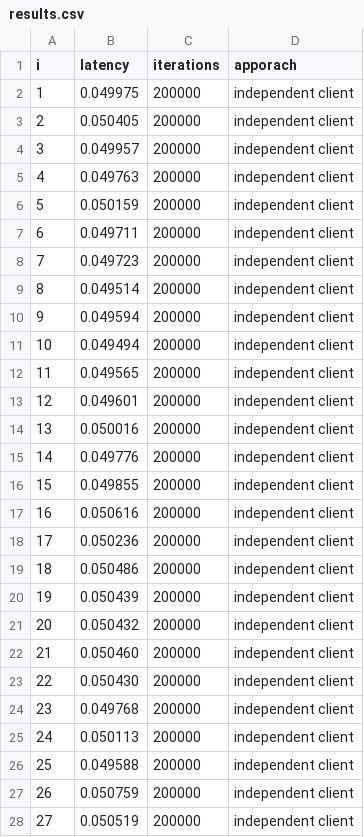
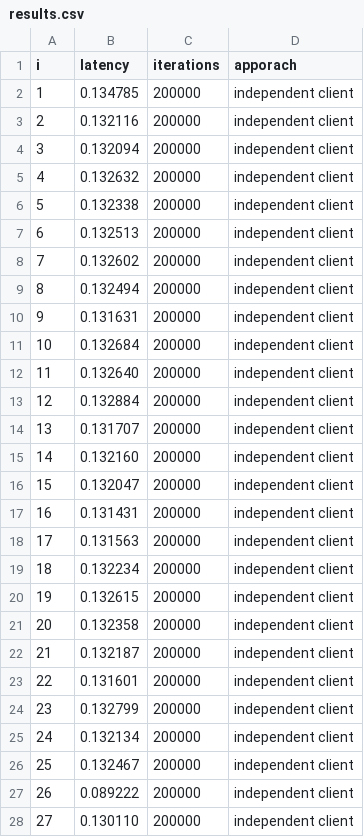
Before and after one commit to like101101/threads, a CSV file: shmem-sc/results.csv, drawn as a sheet; only a part is shown; the diff covers the shown part only.

Commit message:
some new results for file system

```diff
--- a/shmem-sc/results.csv
+++ b/shmem-sc/results.csv
@@ -1,28 +1,28 @@
 i, latency, iterations, apporach
-1, 0.049975, 200000, independent client
-2, 0.050405, 200000, independent client
-3, 0.049957, 200000, independent client
-4, 0.049763, 200000, independent client
-5, 0.050159, 200000, independent client
-6, 0.049711, 200000, independent client
-7, 0.049723, 200000, independent client
-8, 0.049514, 200000, independent client
-9, 0.049594, 200000, independent client
-10, 0.049494, 200000, independent client
-11, 0.049565, 200000, independent client
-12, 0.049601, 200000, independent client
-13, 0.050016, 200000, independent client
-14, 0.049776, 200000, independent client
-15, 0.049855, 200000, independent client
-16, 0.050616, 200000, independent client
-17, 0.050236, 200000, independent client
-18, 0.050486, 200000, independent client
-19, 0.050439, 200000, independent client
-20, 0.050432, 200000, independent client
-21, 0.050460, 200000, independent client
-22, 0.050430, 200000, independent client
-23, 0.049768, 200000, independent client
-24, 0.050113, 200000, independent client
-25, 0.049588, 200000, independent client
-26, 0.050759, 200000, independent client
-27, 0.050519, 200000, independent client
+1, 0.134785, 200000, independent client
+2, 0.132116, 200000, independent client
+3, 0.132094, 200000, independent client
+4, 0.132632, 200000, independent client
+5, 0.132338, 200000, independent client
+6, 0.132513, 200000, independent client
+7, 0.132602, 200000, independent client
+8, 0.132494, 200000, independent client
+9, 0.131631, 200000, independent client
+10, 0.132684, 200000, independent client
+11, 0.132640, 200000, independent client
+12, 0.132884, 200000, independent client
+13, 0.131707, 200000, independent client
+14, 0.132160, 200000, independent client
+15, 0.132047, 200000, independent client
+16, 0.131431, 200000, independent client
+17, 0.131563, 200000, independent client
+18, 0.132234, 200000, independent client
+19, 0.132615, 200000, independent client
+20, 0.132358, 200000, independent client
+21, 0.132187, 200000, independent client
+22, 0.131601, 200000, independent client
+23, 0.132799, 200000, independent client
+24, 0.132134, 200000, independent client
+25, 0.132467, 200000, independent client
+26, 0.089222, 200000, independent client
+27, 0.130110, 200000, independent client
```
Also changed, not shown: 123 edited cells elsewhere in this file, 2 other files.
